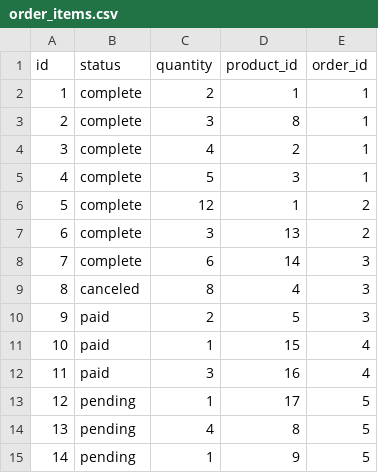
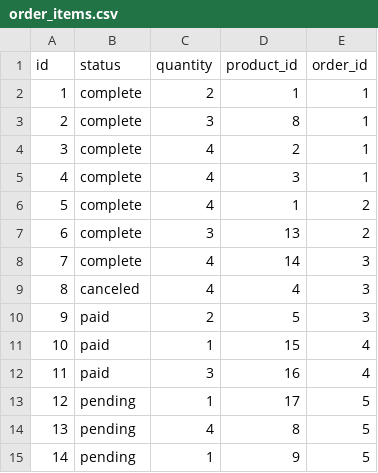
Before and after one commit to IsabelDePapel/betsy, a CSV file: db/seed_csv/order_items.csv, drawn as a sheet.

```diff
--- a/db/seed_csv/order_items.csv
+++ b/db/seed_csv/order_items.csv
@@ -4,7 +4,7 @@ id,status,quantity,product_id,order_id
 3,complete,4,2,1
-4,complete,5,3,1
-5,complete,12,1,2
+4,complete,4,3,1
+5,complete,4,1,2
 6,complete,3,13,2
-7,complete,6,14,3
-8,canceled,8,4,3
+7,complete,4,14,3
+8,canceled,4,4,3
 9,paid,2,5,3
```
Also changed, not shown: db/seed_csv/products.csv.
